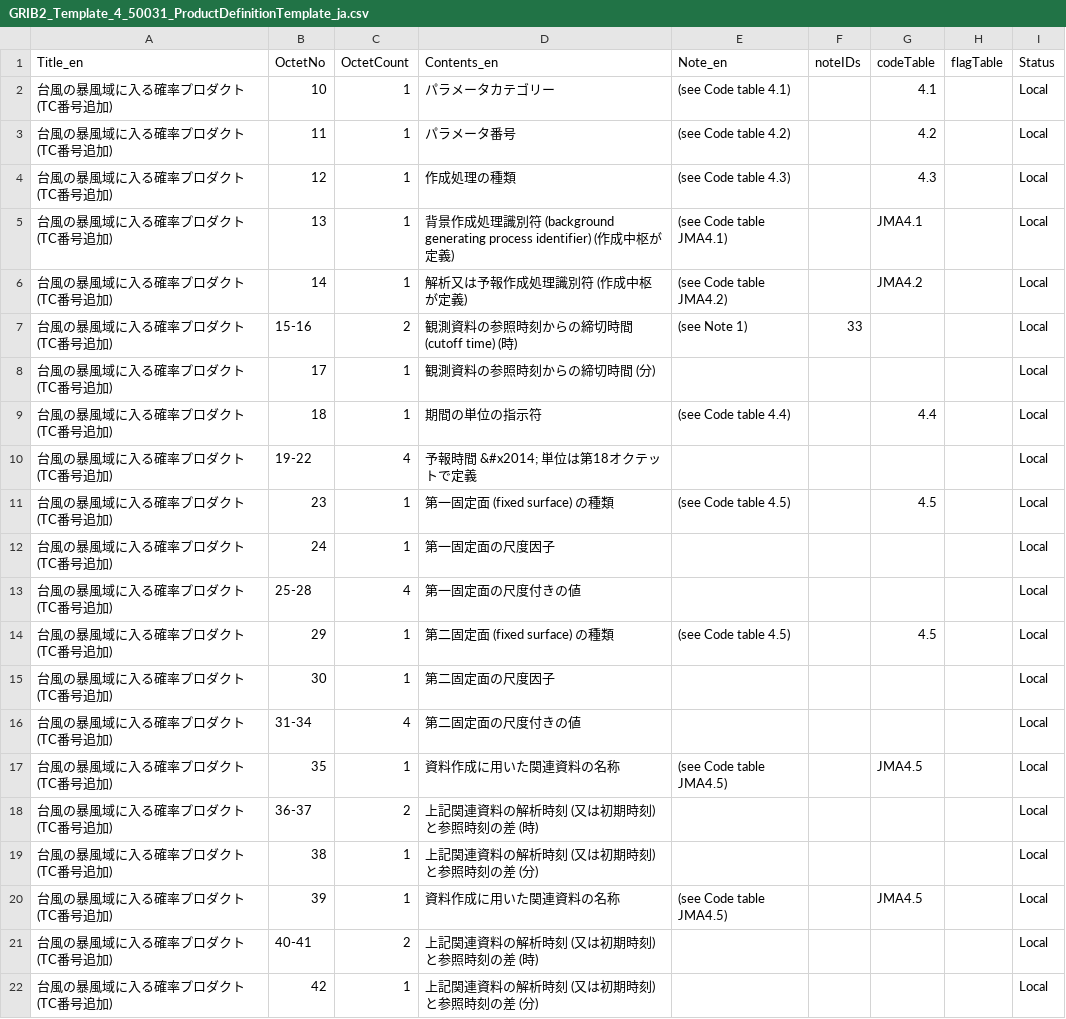
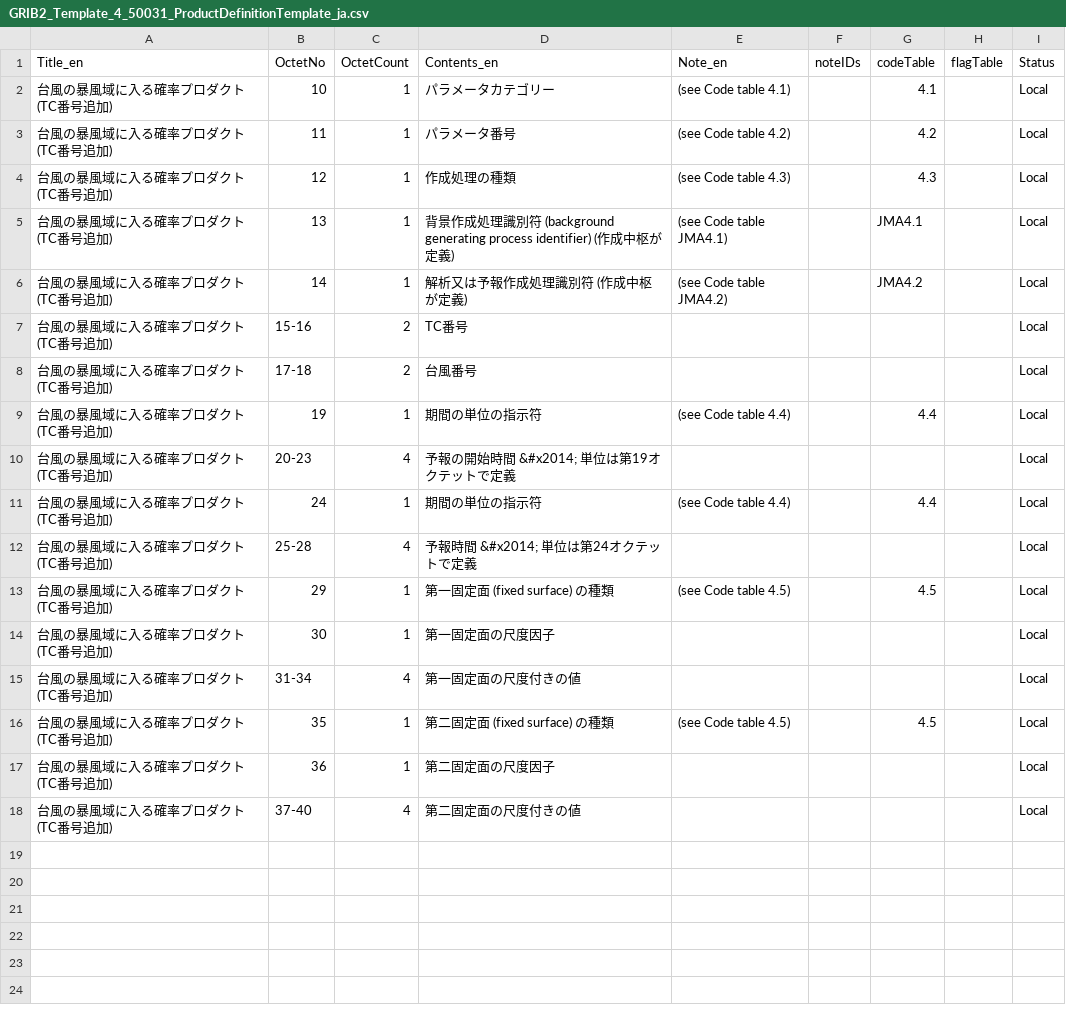
Before and after one commit to etoyoda/wmocodetables, a CSV file: ja/GRIB2_Template_4_50031_ProductDefinitionTemplate_ja.csv, drawn as a sheet.

```diff
--- a/ja/GRIB2_Template_4_50031_ProductDefinitionTemplate_ja.csv
+++ b/ja/GRIB2_Template_4_50031_ProductDefinitionTemplate_ja.csv
@@ -6,17 +6,13 @@ Title_en,OctetNo,OctetCount,Contents_en,Note_en,noteIDs,codeTable,flagTable,Stat
 台風の暴風域に入る確率プロダクト(TC番号追加),14,1,解析又は予報作成処理識別符 (作成中枢が定義),(see Code table JMA4.2),,JMA4.2,,Local
-台風の暴風域に入る確率プロダクト(TC番号追加),15-16,2,観測資料の参照時刻からの締切時間 (cutoff time) (時),(see Note 1),33,,,Local
-台風の暴風域に入る確率プロダクト(TC番号追加),17,1,観測資料の参照時刻からの締切時間 (分),,,,,Local
-台風の暴風域に入る確率プロダクト(TC番号追加),18,1,期間の単位の指示符,(see Code table 4.4),,4.4,,Local
-台風の暴風域に入る確率プロダクト(TC番号追加),19-22,4,予報時間 &#x2014; 単位は第18オクテットで定義,,,,,Local
-台風の暴風域に入る確率プロダクト(TC番号追加),23,1,第一固定面 (fixed surface) の種類,(see Code table 4.5),,4.5,,Local
-台風の暴風域に入る確率プロダクト(TC番号追加),24,1,第一固定面の尺度因子,,,,,Local
-台風の暴風域に入る確率プロダクト(TC番号追加),25-28,4,第一固定面の尺度付きの値,,,,,Local
-台風の暴風域に入る確率プロダクト(TC番号追加),29,1,第二固定面 (fixed surface) の種類,(see Code table 4.5),,4.5,,Local
-台風の暴風域に入る確率プロダクト(TC番号追加),30,1,第二固定面の尺度因子,,,,,Local
-台風の暴風域に入る確率プロダクト(TC番号追加),31-34,4,第二固定面の尺度付きの値,,,,,Local
-台風の暴風域に入る確率プロダクト(TC番号追加),35,1,資料作成に用いた関連資料の名称,(see Code table JMA4.5),,JMA4.5,,Local
-台風の暴風域に入る確率プロダクト(TC番号追加),36-37,2,上記関連資料の解析時刻 (又は初期時刻) と参照時刻の差 (時),,,,,Local
-台風の暴風域に入る確率プロダクト(TC番号追加),38,1,上記関連資料の解析時刻 (又は初期時刻) と参照時刻の差 (分),,,,,Local
-台風の暴風域に入る確率プロダクト(TC番号追加),39,1,資料作成に用いた関連資料の名称,(see Code table JMA4.5),,JMA4.5,,Local
-台風の暴風域に入る確率プロダクト(TC番号追加),40-41,2,上記関連資料の解析時刻 (又は初期時刻) と参照時刻の差 (時),,,,,Local
-台風の暴風域に入る確率プロダクト(TC番号追加),42,1,上記関連資料の解析時刻 (又は初期時刻) と参照時刻の差 (分),,,,,Local
+台風の暴風域に入る確率プロダクト(TC番号追加),15-16,2,TC番号,,,,,Local
+台風の暴風域に入る確率プロダクト(TC番号追加),17-18,2,台風番号,,,,,Local
+台風の暴風域に入る確率プロダクト(TC番号追加),19,1,期間の単位の指示符,(see Code table 4.4),,4.4,,Local
+台風の暴風域に入る確率プロダクト(TC番号追加),20-23,4,予報の開始時間 &#x2014; 単位は第19オクテットで定義,,,,,Local
+台風の暴風域に入る確率プロダクト(TC番号追加),24,1,期間の単位の指示符,(see Code table 4.4),,4.4,,Local
+台風の暴風域に入る確率プロダクト(TC番号追加),25-28,4,予報時間 &#x2014; 単位は第24オクテットで定義,,,,,Local
+台風の暴風域に入る確率プロダクト(TC番号追加),29,1,第一固定面 (fixed surface) の種類,(see Code table 4.5),,4.5,,Local
+台風の暴風域に入る確率プロダクト(TC番号追加),30,1,第一固定面の尺度因子,,,,,Local
+台風の暴風域に入る確率プロダクト(TC番号追加),31-34,4,第一固定面の尺度付きの値,,,,,Local
+台風の暴風域に入る確率プロダクト(TC番号追加),35,1,第二固定面 (fixed surface) の種類,(see Code table 4.5),,4.5,,Local
+台風の暴風域に入る確率プロダクト(TC番号追加),36,1,第二固定面の尺度因子,,,,,Local
+台風の暴風域に入る確率プロダクト(TC番号追加),37-40,4,第二固定面の尺度付きの値,,,,,Local
```
Also changed, not shown: ja/GRIB2_CodeFlag_4_0_CodeTable_ja.csv.
